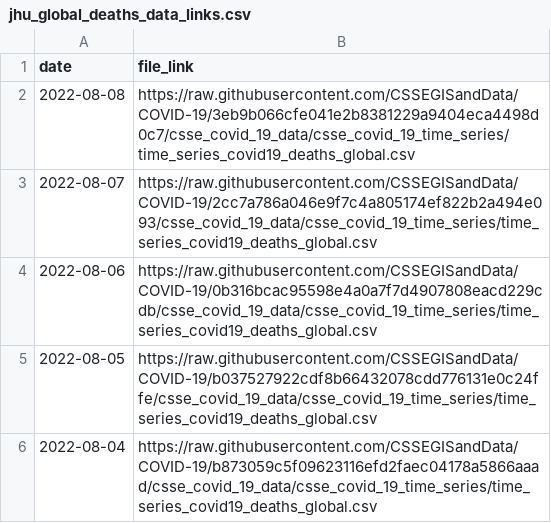
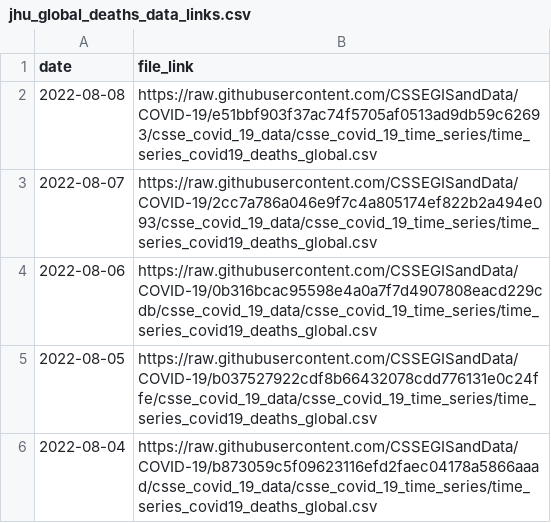
Before and after one commit to reichlab/covidData, a CSV file: data/jhu_global_deaths_data_links.csv, drawn as a sheet; only a part is shown.

```diff
--- a/data/jhu_global_deaths_data_links.csv
+++ b/data/jhu_global_deaths_data_links.csv
@@ -1,3 +1,3 @@
 "date","file_link"
-2022-08-08,"https://raw.githubusercontent.com/CSSEGISandData/COVID-19/3eb9b066cfe041e2b8381229a9404eca4498d0c7/csse_covid_19_data/csse_covid_19_time_series/time_series_covid19_deaths_global.csv"
+2022-08-08,"https://raw.githubusercontent.com/CSSEGISandData/COVID-19/e51bbf903f37ac74f5705af0513ad9db59c62693/csse_covid_19_data/csse_covid_19_time_series/time_series_covid19_deaths_global.csv"
 2022-08-07,"https://raw.githubusercontent.com/CSSEGISandData/COVID-19/2cc7a786a046e9f7c4a805174ef822b2a494e093/csse_covid_19_data/csse_covid_19_time_series/time_series_covid19_deaths_global.csv"
```
Also changed, not shown: data/jhu_us_deaths_data_links.csv.
